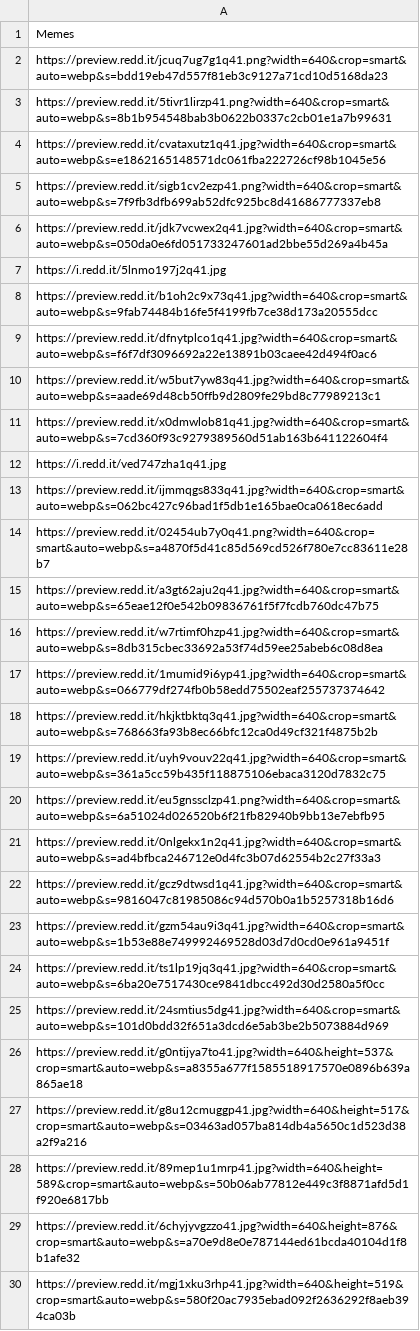
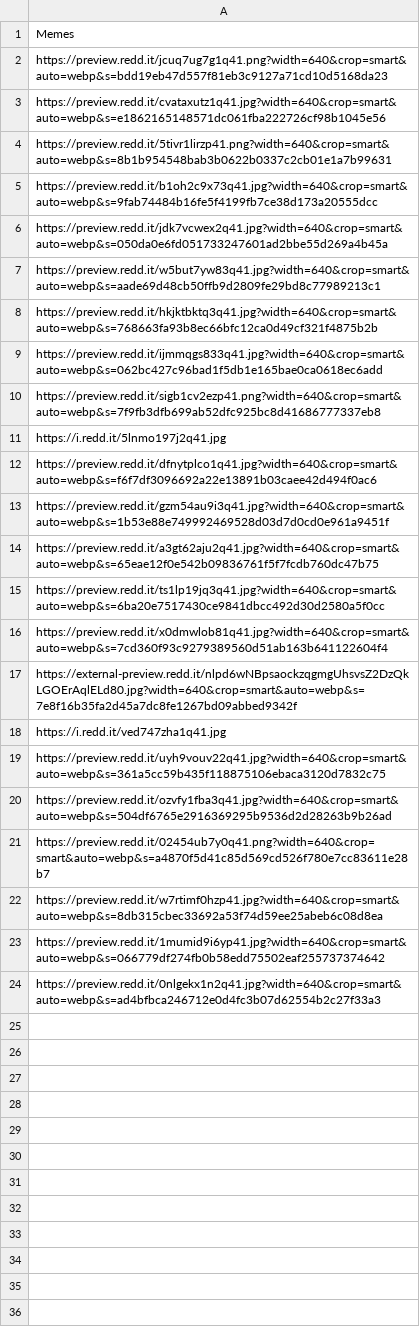
Before and after one commit to zdsteele/covidtexas, a CSV file: static/csv/memes.csv, drawn as a sheet; only a part is shown; the diff covers the shown part only.

```diff
--- a/static/csv/memes.csv
+++ b/static/csv/memes.csv
@@ -2,29 +2,23 @@ Memes
 https://preview.redd.it/jcuq7ug7g1q41.png?width=640&crop=smart&auto=webp&s=bdd19eb47d557f81eb3c9127a71cd10d5168da23
+https://preview.redd.it/cvataxutz1q41.jpg?width=640&crop=smart&auto=webp&s=e1862165148571dc061fba222726cf98b1045e56
 https://preview.redd.it/5tivr1lirzp41.png?width=640&crop=smart&auto=webp&s=8b1b954548bab3b0622b0337c2cb01e1a7b99631
-https://preview.redd.it/cvataxutz1q41.jpg?width=640&crop=smart&auto=webp&s=e1862165148571dc061fba222726cf98b1045e56
+https://preview.redd.it/b1oh2c9x73q41.jpg?width=640&crop=smart&auto=webp&s=9fab74484b16fe5f4199fb7ce38d173a20555dcc
+https://preview.redd.it/jdk7vcwex2q41.jpg?width=640&crop=smart&auto=webp&s=050da0e6fd051733247601ad2bbe55d269a4b45a
+https://preview.redd.it/w5but7yw83q41.jpg?width=640&crop=smart&auto=webp&s=aade69d48cb50ffb9d2809fe29bd8c77989213c1
+https://preview.redd.it/hkjktbktq3q41.jpg?width=640&crop=smart&auto=webp&s=768663fa93b8ec66bfc12ca0d49cf321f4875b2b
+https://preview.redd.it/ijmmqgs833q41.jpg?width=640&crop=smart&auto=webp&s=062bc427c96bad1f5db1e165bae0ca0618ec6add
 https://preview.redd.it/sigb1cv2ezp41.png?width=640&crop=smart&auto=webp&s=7f9fb3dfb699ab52dfc925bc8d41686777337eb8
-https://preview.redd.it/jdk7vcwex2q41.jpg?width=640&crop=smart&auto=webp&s=050da0e6fd051733247601ad2bbe55d269a4b45a
 https://i.redd.it/5lnmo197j2q41.jpg
-https://preview.redd.it/b1oh2c9x73q41.jpg?width=640&crop=smart&auto=webp&s=9fab74484b16fe5f4199fb7ce38d173a20555dcc
 https://preview.redd.it/dfnytplco1q41.jpg?width=640&crop=smart&auto=webp&s=f6f7df3096692a22e13891b03caee42d494f0ac6
-https://preview.redd.it/w5but7yw83q41.jpg?width=640&crop=smart&auto=webp&s=aade69d48cb50ffb9d2809fe29bd8c77989213c1
+https://preview.redd.it/gzm54au9i3q41.jpg?width=640&crop=smart&auto=webp&s=1b53e88e749992469528d03d7d0cd0e961a9451f
+https://preview.redd.it/a3gt62aju2q41.jpg?width=640&crop=smart&auto=webp&s=65eae12f0e542b09836761f5f7fcdb760dc47b75
+https://preview.redd.it/ts1lp19jq3q41.jpg?width=640&crop=smart&auto=webp&s=6ba20e7517430ce9841dbcc492d30d2580a5f0cc
 https://preview.redd.it/x0dmwlob81q41.jpg?width=640&crop=smart&auto=webp&s=7cd360f93c9279389560d51ab163b641122604f4
+https://external-preview.redd.it/nlpd6wNBpsaockzqgmgUhsvsZ2DzQkLGOErAqlELd80.jpg?width=640&crop=smart&auto=webp&s=7e8f16b35fa2d45a7dc8fe1267bd09abbed9342f
 https://i.redd.it/ved747zha1q41.jpg
-https://preview.redd.it/ijmmqgs833q41.jpg?width=640&crop=smart&auto=webp&s=062bc427c96bad1f5db1e165bae0ca0618ec6add
+https://preview.redd.it/uyh9vouv22q41.jpg?width=640&crop=smart&auto=webp&s=361a5cc59b435f118875106ebaca3120d7832c75
+https://preview.redd.it/ozvfy1fba3q41.jpg?width=640&crop=smart&auto=webp&s=504df6765e2916369295b9536d2d28263b9b26ad
 https://preview.redd.it/02454ub7y0q41.png?width=640&crop=smart&auto=webp&s=a4870f5d41c85d569cd526f780e7cc83611e28b7
-https://preview.redd.it/a3gt62aju2q41.jpg?width=640&crop=smart&auto=webp&s=65eae12f0e542b09836761f5f7fcdb760dc47b75
 https://preview.redd.it/w7rtimf0hzp41.jpg?width=640&crop=smart&auto=webp&s=8db315cbec33692a53f74d59ee25abeb6c08d8ea
 https://preview.redd.it/1mumid9i6yp41.jpg?width=640&crop=smart&auto=webp&s=066779df274fb0b58edd75502eaf255737374642
-https://preview.redd.it/hkjktbktq3q41.jpg?width=640&crop=smart&auto=webp&s=768663fa93b8ec66bfc12ca0d49cf321f4875b2b
-https://preview.redd.it/uyh9vouv22q41.jpg?width=640&crop=smart&auto=webp&s=361a5cc59b435f118875106ebaca3120d7832c75
-https://preview.redd.it/eu5gnssclzp41.png?width=640&crop=smart&auto=webp&s=6a51024d026520b6f21fb82940b9bb13e7ebfb95
 https://preview.redd.it/0nlgekx1n2q41.jpg?width=640&crop=smart&auto=webp&s=ad4bfbca246712e0d4fc3b07d62554b2c27f33a3
-https://preview.redd.it/gcz9dtwsd1q41.jpg?width=640&crop=smart&auto=webp&s=9816047c81985086c94d570b0a1b5257318b16d6
-https://preview.redd.it/gzm54au9i3q41.jpg?width=640&crop=smart&auto=webp&s=1b53e88e749992469528d03d7d0cd0e961a9451f
-https://preview.redd.it/ts1lp19jq3q41.jpg?width=640&crop=smart&auto=webp&s=6ba20e7517430ce9841dbcc492d30d2580a5f0cc
-https://preview.redd.it/24smtius5dg41.jpg?width=640&crop=smart&auto=webp&s=101d0bdd32f651a3dcd6e5ab3be2b5073884d969
-https://preview.redd.it/g0ntijya7to41.jpg?width=640&height=537&crop=smart&auto=webp&s=a8355a677f1585518917570e0896b639a865ae18
-https://preview.redd.it/g8u12cmuggp41.jpg?width=640&height=517&crop=smart&auto=webp&s=03463ad057ba814db4a5650c1d523d38a2f9a216
-https://preview.redd.it/89mep1u1mrp41.jpg?width=640&height=589&crop=smart&auto=webp&s=50b06ab77812e449c3f8871afd5d1f920e6817bb
-https://preview.redd.it/6chyjyvgzzo41.jpg?width=640&height=876&crop=smart&auto=webp&s=a70e9d8e0e787144ed61bcda40104d1f8b1afe32
-https://preview.redd.it/mgj1xku3rhp41.jpg?width=640&height=519&crop=smart&auto=webp&s=580f20ac7935ebad092f2636292f8aeb394ca03b
```
Also changed, not shown: 20 removed rows elsewhere in this file, 5 other files.
